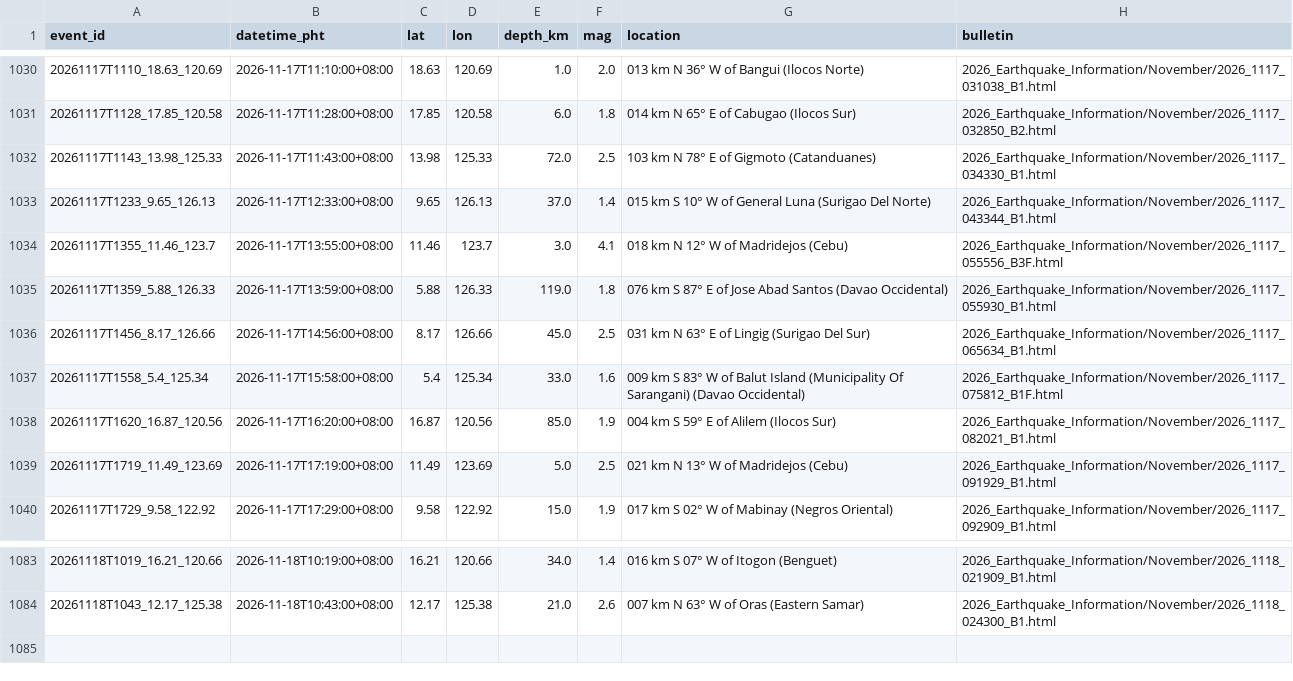
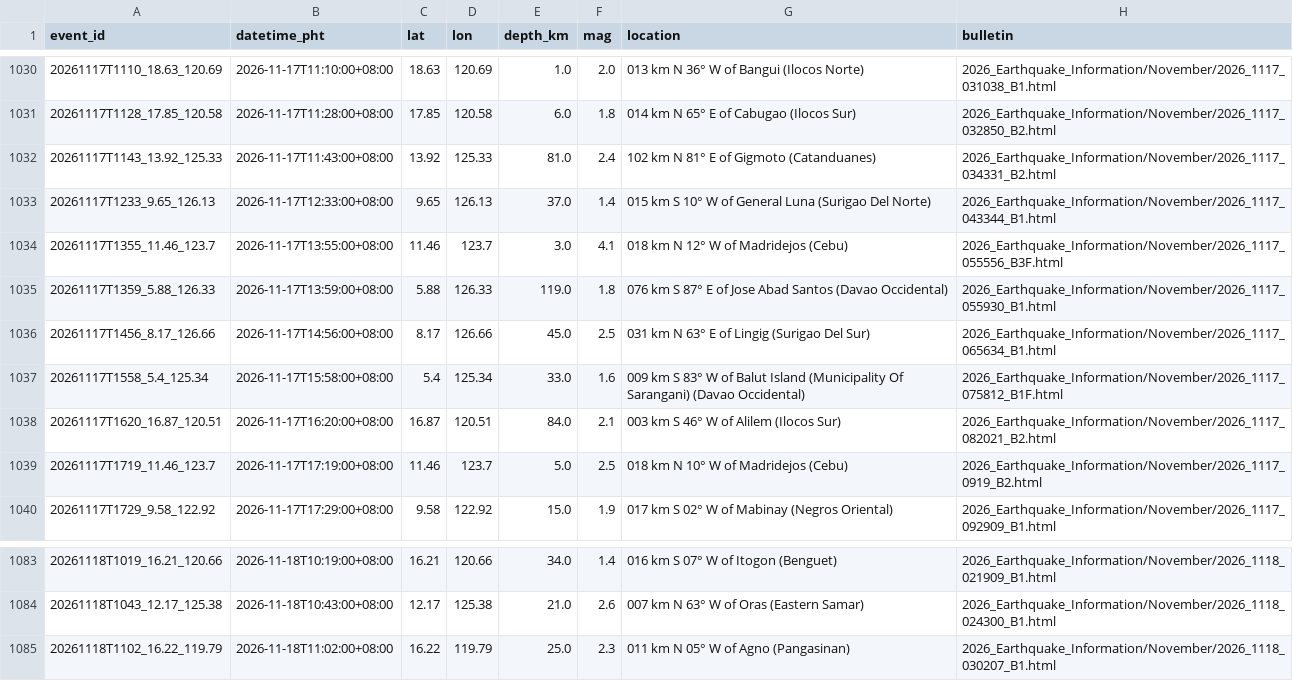
Before and after one commit to krystasis/ph-hazards, a CSV file: data/earthquakes/2026-11.csv, drawn as a sheet; only a part is shown, gaps mark what is left out.

```diff
--- a/data/earthquakes/2026-11.csv
+++ b/data/earthquakes/2026-11.csv
@@ -1031,3 +1031,3 @@ event_id,datetime_pht,lat,lon,depth_km,mag,location,bulletin
 20261117T1128_17.85_120.58,2026-11-17T11:28:00+08:00,17.85,120.58,6.0,1.8,014 km N 65° E of Cabugao (Ilocos Sur),2026_Earthquake_Information/November/2026_1117_032850_B2.html
-20261117T1143_13.98_125.33,2026-11-17T11:43:00+08:00,13.98,125.33,72.0,2.5,103 km N 78° E of Gigmoto (Catanduanes),2026_Earthquake_Information/November/2026_1117_034330_B1.html
+20261117T1143_13.92_125.33,2026-11-17T11:43:00+08:00,13.92,125.33,81.0,2.4,102 km N 81° E of Gigmoto (Catanduanes),2026_Earthquake_Information/November/2026_1117_034331_B2.html
 20261117T1233_9.65_126.13,2026-11-17T12:33:00+08:00,9.65,126.13,37.0,1.4,015 km S 10° W of General Luna (Surigao Del Norte),2026_Earthquake_Information/November/2026_1117_043344_B1.html
@@ -1037,4 +1037,4 @@ event_id,datetime_pht,lat,lon,depth_km,mag,location,bulletin
 20261117T1558_5.4_125.34,2026-11-17T15:58:00+08:00,5.4,125.34,33.0,1.6,009 km S 83° W of Balut Island (Municipality Of Sarangani) (Davao Occidental),2026_Earthquake_Information/November/2026_1117_075812_B1F.html
-20261117T1620_16.87_120.56,2026-11-17T16:20:00+08:00,16.87,120.56,85.0,1.9,004 km S 59° E of Alilem (Ilocos Sur),2026_Earthquake_Information/November/2026_1117_082021_B1.html
-20261117T1719_11.49_123.69,2026-11-17T17:19:00+08:00,11.49,123.69,5.0,2.5,021 km N 13° W of Madridejos (Cebu),2026_Earthquake_Information/November/2026_1117_091929_B1.html
+20261117T1620_16.87_120.51,2026-11-17T16:20:00+08:00,16.87,120.51,84.0,2.1,003 km S 46° W of Alilem (Ilocos Sur),2026_Earthquake_Information/November/2026_1117_082021_B2.html
+20261117T1719_11.46_123.7,2026-11-17T17:19:00+08:00,11.46,123.7,5.0,2.5,018 km N 10° W of Madridejos (Cebu),2026_Earthquake_Information/November/2026_1117_0919_B2.html
 20261117T1729_9.58_122.92,2026-11-17T17:29:00+08:00,9.58,122.92,15.0,1.9,017 km S 02° W of Mabinay (Negros Oriental),2026_Earthquake_Information/November/2026_1117_092909_B1.html
@@ -1084 +1084,2 @@ event_id,datetime_pht,lat,lon,depth_km,mag,location,bulletin
 20261118T1043_12.17_125.38,2026-11-18T10:43:00+08:00,12.17,125.38,21.0,2.6,007 km N 63° W of Oras (Eastern Samar),2026_Earthquake_Information/November/2026_1118_024300_B1.html
+20261118T1102_16.22_119.79,2026-11-18T11:02:00+08:00,16.22,119.79,25.0,2.3,011 km N 05° W of Agno (Pangasinan),2026_Earthquake_Information/November/2026_1118_030207_B1.html
```
Also changed, not shown: data/river_levels/2026-11.csv, 4 other files.
